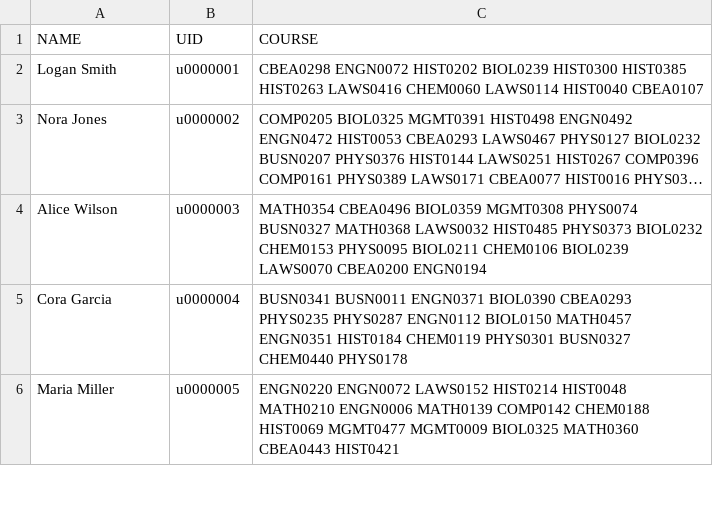
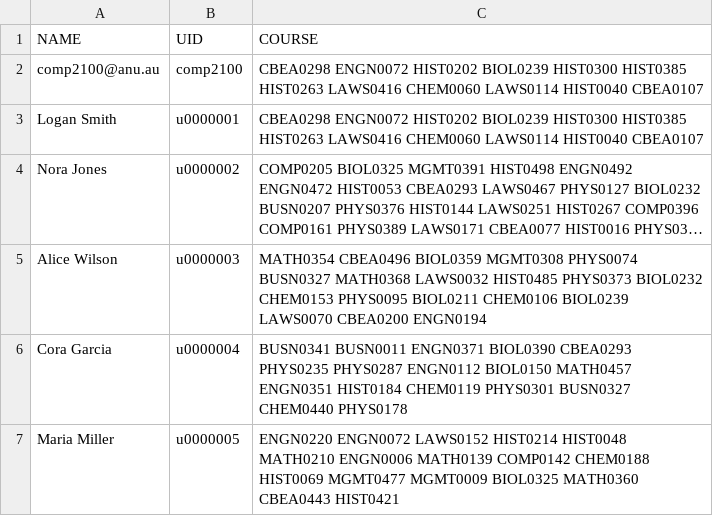
Before and after one commit to ViaCZT/AndroidApp_Echo361, a CSV file: app/src/main/assets/students.csv, drawn as a sheet; only a part is shown; long unchanged cells end in ….

Commit message:
fix FirebaseDAOImpl.java and problems with comp6442, comp2100

```diff
--- a/app/src/main/assets/students.csv
+++ b/app/src/main/assets/students.csv
@@ -1,2 +1,3 @@
 NAME,UID,COURSE
+comp2100@anu.au,comp2100,CBEA0298 ENGN0072 HIST0202 BIOL0239 HIST0300 HIST0385 HIST0263 LAWS0416 CHEM0060 LAWS0114 HIST0040 CBEA0107
 Logan Smith,u0000001,CBEA0298 ENGN0072 HIST0202 BIOL0239 HIST0300 HIST0385 HIST0263 LAWS0416 CHEM0060 LAWS0114 HIST0040 CBEA0107
```
Also changed, not shown: app/src/main/assets/teachers.csv, 3 other files.
